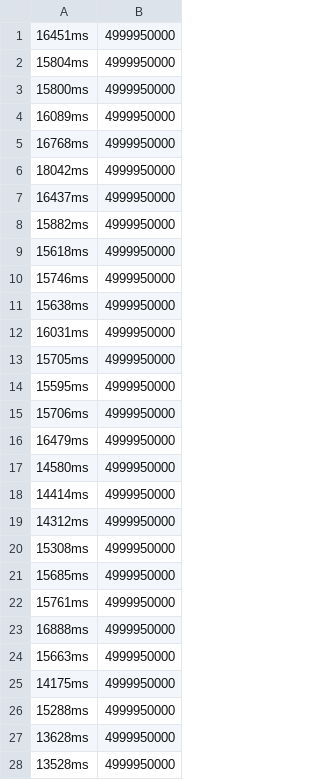
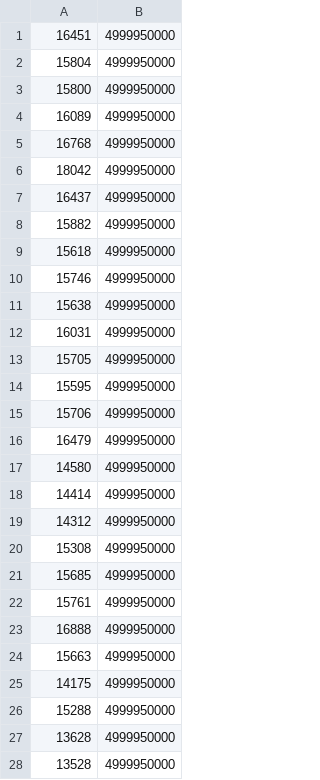
Before and after one commit to Matelz/CIC203-T1, a CSV file: bubbleSort_100000_30.csv, drawn as a sheet; only a part is shown; the diff covers the shown part only; the diff names each change by its address in the sheet, - before the commit and + after, or states it on an @@ line.

Commit message:
feat: added binary search, insertion sort and selection sort data

```diff
--- a/bubbleSort_100000_30.csv
+++ b/bubbleSort_100000_30.csv
-A1: 16451ms
+A1: 16451
-A2: 15804ms
+A2: 15804
-A3: 15800ms
+A3: 15800
-A4: 16089ms
+A4: 16089
-A5: 16768ms
+A5: 16768
-A6: 18042ms
+A6: 18042
-A7: 16437ms
+A7: 16437
-A8: 15882ms
+A8: 15882
-A9: 15618ms
+A9: 15618
-A10: 15746ms
+A10: 15746
-A11: 15638ms
+A11: 15638
-A12: 16031ms
+A12: 16031
-A13: 15705ms
+A13: 15705
-A14: 15595ms
+A14: 15595
-A15: 15706ms
+A15: 15706
-A16: 16479ms
+A16: 16479
-A17: 14580ms
+A17: 14580
-A18: 14414ms
+A18: 14414
-A19: 14312ms
+A19: 14312
-A20: 15308ms
+A20: 15308
-A21: 15685ms
+A21: 15685
-A22: 15761ms
+A22: 15761
-A23: 16888ms
+A23: 16888
-A24: 15663ms
+A24: 15663
-A25: 14175ms
+A25: 14175
-A26: 15288ms
+A26: 15288
-A27: 13628ms
+A27: 13628
-A28: 13528ms
+A28: 13528
```
Also changed, not shown: 2 edited cells elsewhere in this file, bubbleSort_400000_30.csv, bubbleSort_800000_30.csv, 12 other files.
